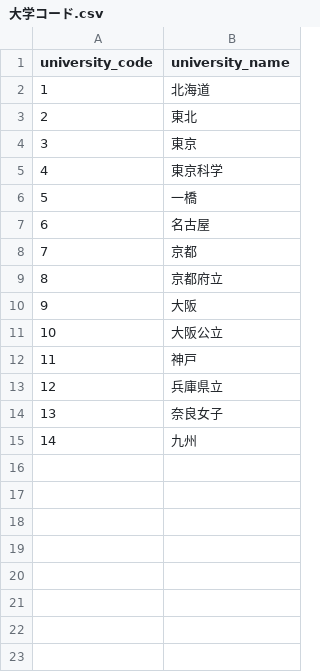
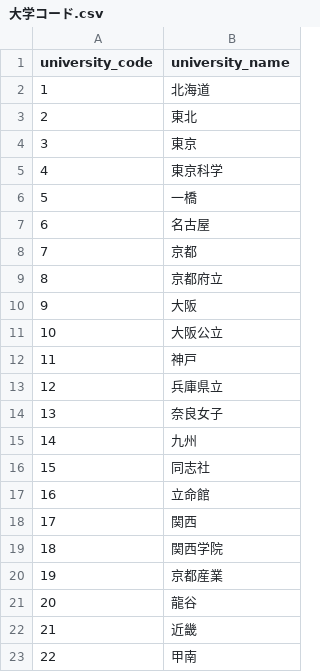
Before and after one commit to morris0411/ManavisGradesApp, a CSV file: backend/大学コード.csv, drawn as a sheet; the diff names each change by its address in the sheet, - before the commit and + after, or states it on an @@ line.

```diff
--- a/backend/大学コード.csv
+++ b/backend/大学コード.csv
+row 16: 15 | 同志社
+row 17: 16 | 立命館
+row 18: 17 | 関西
+row 19: 18 | 関西学院
+row 20: 19 | 京都産業
+row 21: 20 | 龍谷
+row 22: 21 | 近畿
+row 23: 22 | 甲南
```
Also changed, not shown: 23 other files.
